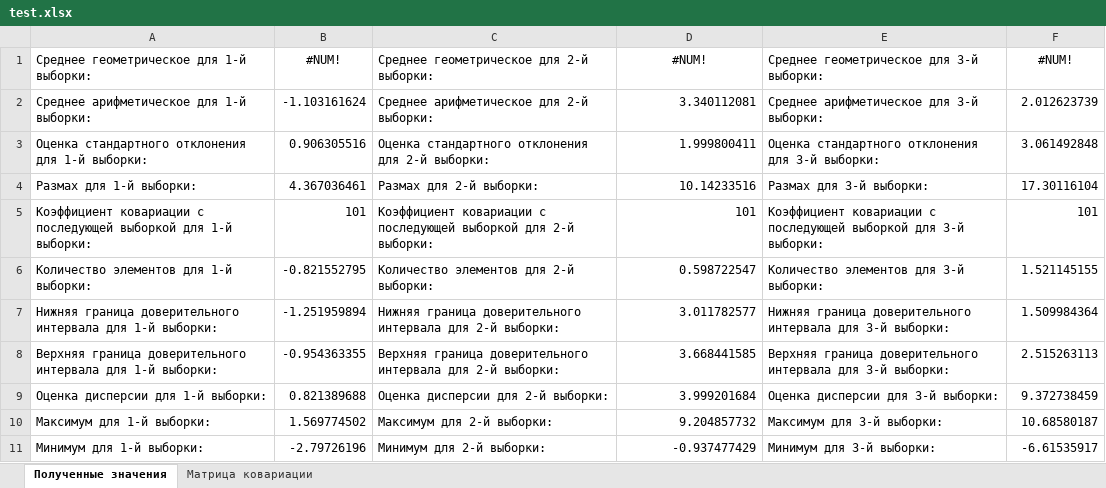
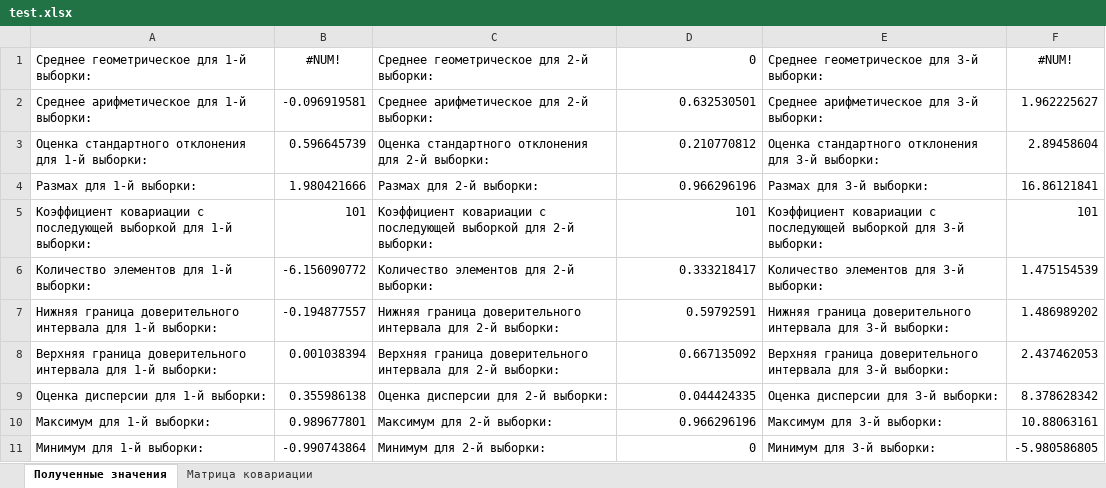
Before and after one commit to kirill-nekurim/StatJava, an Excel workbook: test.xlsx, sheet Полученные значения, drawn as a sheet; values as stored, in another font and other column widths than the file's, no borders; the diff names each change by its address in the sheet, - before the commit and + after, or states it on an @@ line.

```diff
--- a/test.xlsx (sheet Полученные значения)
+++ b/test.xlsx (sheet Полученные значения)
-D1: #NUM!
+D1: 0
-D1 alignment: center
+D1 alignment: right
-B2 (#NUM!): -1.103161624
+B2 (#NUM!): -0.096919581
-D2 (0): 3.340112081
+D2 (0): 0.632530501
-F2 (#NUM!): 2.012623739
+F2 (#NUM!): 1.962225627
-B3 (#NUM!): 0.906305516
+B3 (#NUM!): 0.596645739
-D3 (0): 1.999800411
+D3 (0): 0.210770812
-F3 (#NUM!): 3.061492848
+F3 (#NUM!): 2.89458604
-B4 (#NUM!): 4.367036461
+B4 (#NUM!): 1.980421666
-D4 (0): 10.14233516
+D4 (0): 0.966296196
-F4 (#NUM!): 17.30116104
+F4 (#NUM!): 16.86121841
-B6 (#NUM!): -0.821552795
+B6 (#NUM!): -6.156090772
-D6 (0): 0.598722547
+D6 (0): 0.333218417
-F6 (#NUM!): 1.521145155
+F6 (#NUM!): 1.475154539
-B7 (#NUM!): -1.251959894
+B7 (#NUM!): -0.194877557
-D7 (0): 3.011782577
+D7 (0): 0.59792591
-F7 (#NUM!): 1.509984364
+F7 (#NUM!): 1.486989202
-B8 (#NUM!): -0.954363355
+B8 (#NUM!): 0.001038394
-D8 (0): 3.668441585
+D8 (0): 0.667135092
-F8 (#NUM!): 2.515263113
+F8 (#NUM!): 2.437462053
-B9 (#NUM!): 0.821389688
+B9 (#NUM!): 0.355986138
-D9 (0): 3.999201684
+D9 (0): 0.044424335
-F9 (#NUM!): 9.372738459
+F9 (#NUM!): 8.378628342
-B10 (#NUM!): 1.569774502
+B10 (#NUM!): 0.989677801
-D10 (0): 9.204857732
+D10 (0): 0.966296196
-F10 (#NUM!): 10.68580187
+F10 (#NUM!): 10.88063161
-B11 (#NUM!): -2.79726196
+B11 (#NUM!): -0.990743864
-D11 (0): -0.937477429
+D11 (0): 0
-F11 (#NUM!): -6.61535917
+F11 (#NUM!): -5.980586805
```
Also changed, not shown: sheet Матрица ковариации, ДЗ4.xlsx, 4 other files.
